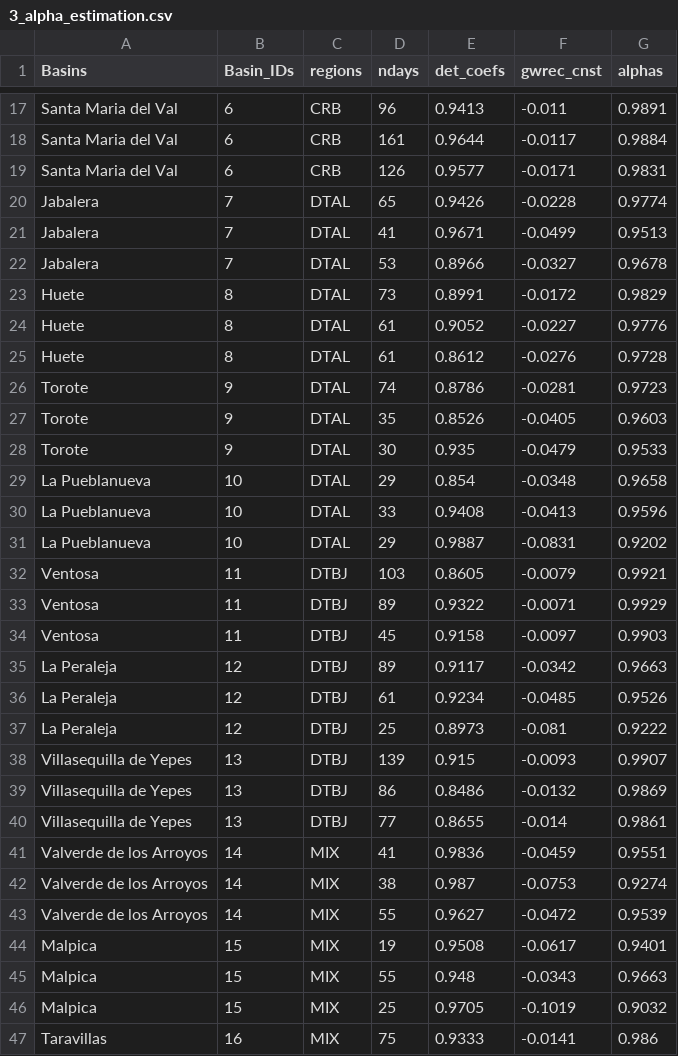
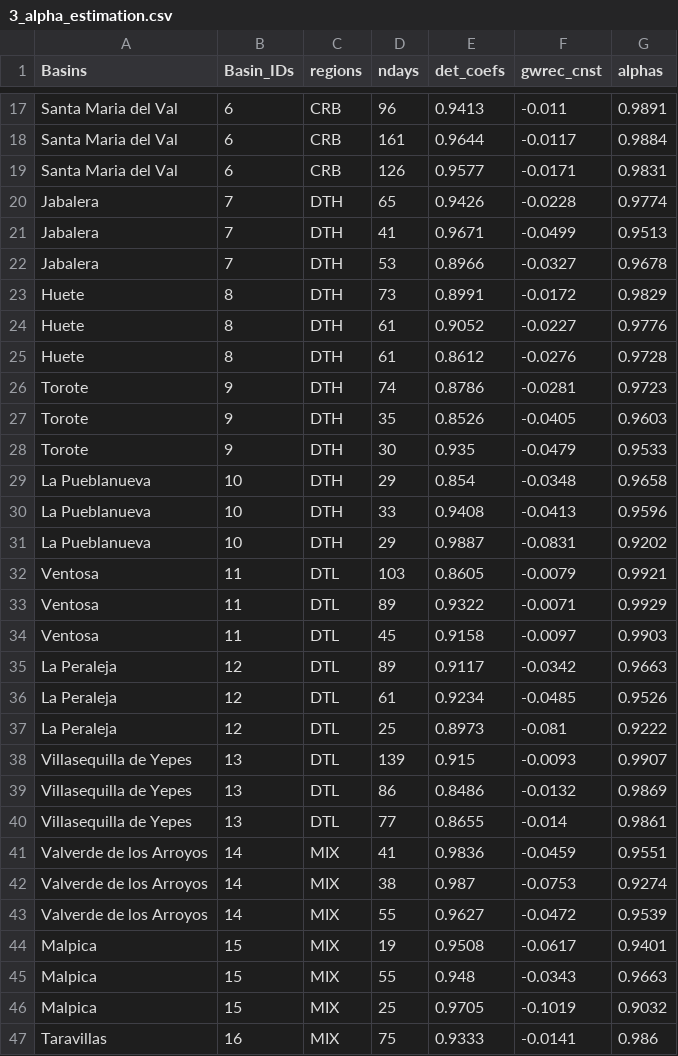
Before and after one commit to alejandrosgz/Soft_data_collection_methodology, a CSV file: Used_files/Created_csv/3_alpha_estimation.csv, drawn as a sheet; only a part is shown, gaps mark what is left out.

```diff
--- a/Used_files/Created_csv/3_alpha_estimation.csv
+++ b/Used_files/Created_csv/3_alpha_estimation.csv
@@ -19,23 +19,23 @@ Santa Maria del Val,6,CRB,161,0.9644,-0.0117,0.9884
 Santa Maria del Val,6,CRB,126,0.9577,-0.0171,0.9831
-Jabalera,7,DTAL,65,0.9426,-0.0228,0.9774
-Jabalera,7,DTAL,41,0.9671,-0.0499,0.9513
-Jabalera,7,DTAL,53,0.8966,-0.0327,0.9678
-Huete,8,DTAL,73,0.8991,-0.0172,0.9829
-Huete,8,DTAL,61,0.9052,-0.0227,0.9776
-Huete,8,DTAL,61,0.8612,-0.0276,0.9728
-Torote,9,DTAL,74,0.8786,-0.0281,0.9723
-Torote,9,DTAL,35,0.8526,-0.0405,0.9603
-Torote,9,DTAL,30,0.935,-0.0479,0.9533
-La Pueblanueva,10,DTAL,29,0.854,-0.0348,0.9658
-La Pueblanueva,10,DTAL,33,0.9408,-0.0413,0.9596
-La Pueblanueva,10,DTAL,29,0.9887,-0.0831,0.9202
-Ventosa,11,DTBJ,103,0.8605,-0.0079,0.9921
-Ventosa,11,DTBJ,89,0.9322,-0.0071,0.9929
-Ventosa,11,DTBJ,45,0.9158,-0.0097,0.9903
-La Peraleja,12,DTBJ,89,0.9117,-0.0342,0.9663
-La Peraleja,12,DTBJ,61,0.9234,-0.0485,0.9526
-La Peraleja,12,DTBJ,25,0.8973,-0.081,0.9222
-Villasequilla de Yepes,13,DTBJ,139,0.915,-0.0093,0.9907
-Villasequilla de Yepes,13,DTBJ,86,0.8486,-0.0132,0.9869
-Villasequilla de Yepes,13,DTBJ,77,0.8655,-0.014,0.9861
+Jabalera,7,DTH,65,0.9426,-0.0228,0.9774
+Jabalera,7,DTH,41,0.9671,-0.0499,0.9513
+Jabalera,7,DTH,53,0.8966,-0.0327,0.9678
+Huete,8,DTH,73,0.8991,-0.0172,0.9829
+Huete,8,DTH,61,0.9052,-0.0227,0.9776
+Huete,8,DTH,61,0.8612,-0.0276,0.9728
+Torote,9,DTH,74,0.8786,-0.0281,0.9723
+Torote,9,DTH,35,0.8526,-0.0405,0.9603
+Torote,9,DTH,30,0.935,-0.0479,0.9533
+La Pueblanueva,10,DTH,29,0.854,-0.0348,0.9658
+La Pueblanueva,10,DTH,33,0.9408,-0.0413,0.9596
+La Pueblanueva,10,DTH,29,0.9887,-0.0831,0.9202
+Ventosa,11,DTL,103,0.8605,-0.0079,0.9921
+Ventosa,11,DTL,89,0.9322,-0.0071,0.9929
+Ventosa,11,DTL,45,0.9158,-0.0097,0.9903
+La Peraleja,12,DTL,89,0.9117,-0.0342,0.9663
+La Peraleja,12,DTL,61,0.9234,-0.0485,0.9526
+La Peraleja,12,DTL,25,0.8973,-0.081,0.9222
+Villasequilla de Yepes,13,DTL,139,0.915,-0.0093,0.9907
+Villasequilla de Yepes,13,DTL,86,0.8486,-0.0132,0.9869
+Villasequilla de Yepes,13,DTL,77,0.8655,-0.014,0.9861
 Valverde de los Arroyos,14,MIX,41,0.9836,-0.0459,0.9551
```
Also changed, not shown: Used_files/Created_csv/1_basins_file.csv, 15 other files.
